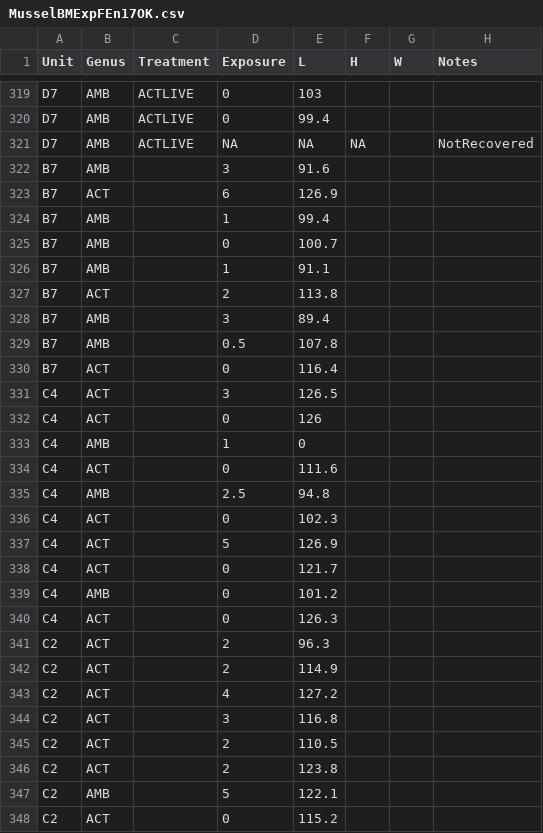
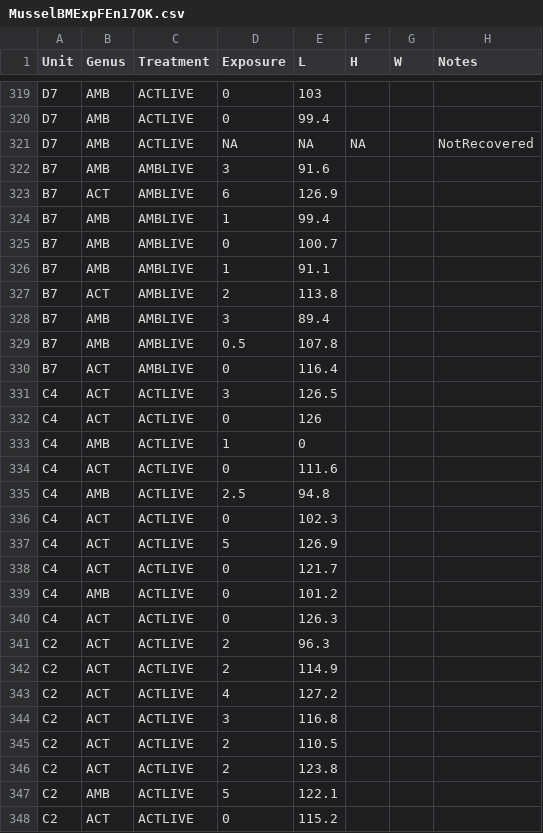
Before and after one commit to TraciPopejoy/FEn17, a CSV file: FEn17_data/MusselBMExpFEn17OK.csv, drawn as a sheet; only a part is shown, gaps mark what is left out; the diff covers the shown part only.

Commit message:
fix scripts and make coding todo list

```diff
--- a/FEn17_data/MusselBMExpFEn17OK.csv
+++ b/FEn17_data/MusselBMExpFEn17OK.csv
@@ -321,28 +321,28 @@ D7,AMB,ACTLIVE,0,99.4,,,
 D7,AMB,ACTLIVE,NA,NA,NA,,NotRecovered
-B7,AMB,,3,91.6,,,
-B7,ACT,,6,126.9,,,
-B7,AMB,,1,99.4,,,
-B7,AMB,,0,100.7,,,
-B7,AMB,,1,91.1,,,
-B7,ACT,,2,113.8,,,
-B7,AMB,,3,89.4,,,
-B7,AMB,,0.5,107.8,,,
-B7,ACT,,0,116.4,,,
-C4,ACT,,3,126.5,,,
-C4,ACT,,0,126,,,
-C4,AMB,,1,0,,,
-C4,ACT,,0,111.6,,,
-C4,AMB,,2.5,94.8,,,
-C4,ACT,,0,102.3,,,
-C4,ACT,,5,126.9,,,
-C4,ACT,,0,121.7,,,
-C4,AMB,,0,101.2,,,
-C4,ACT,,0,126.3,,,
-C2,ACT,,2,96.3,,,
-C2,ACT,,2,114.9,,,
-C2,ACT,,4,127.2,,,
-C2,ACT,,3,116.8,,,
-C2,ACT,,2,110.5,,,
-C2,ACT,,2,123.8,,,
-C2,AMB,,5,122.1,,,
-C2,ACT,,0,115.2,,,
+B7,AMB,AMBLIVE,3,91.6,,,
+B7,ACT,AMBLIVE,6,126.9,,,
+B7,AMB,AMBLIVE,1,99.4,,,
+B7,AMB,AMBLIVE,0,100.7,,,
+B7,AMB,AMBLIVE,1,91.1,,,
+B7,ACT,AMBLIVE,2,113.8,,,
+B7,AMB,AMBLIVE,3,89.4,,,
+B7,AMB,AMBLIVE,0.5,107.8,,,
+B7,ACT,AMBLIVE,0,116.4,,,
+C4,ACT,ACTLIVE,3,126.5,,,
+C4,ACT,ACTLIVE,0,126,,,
+C4,AMB,ACTLIVE,1,0,,,
+C4,ACT,ACTLIVE,0,111.6,,,
+C4,AMB,ACTLIVE,2.5,94.8,,,
+C4,ACT,ACTLIVE,0,102.3,,,
+C4,ACT,ACTLIVE,5,126.9,,,
+C4,ACT,ACTLIVE,0,121.7,,,
+C4,AMB,ACTLIVE,0,101.2,,,
+C4,ACT,ACTLIVE,0,126.3,,,
+C2,ACT,ACTLIVE,2,96.3,,,
+C2,ACT,ACTLIVE,2,114.9,,,
+C2,ACT,ACTLIVE,4,127.2,,,
+C2,ACT,ACTLIVE,3,116.8,,,
+C2,ACT,ACTLIVE,2,110.5,,,
+C2,ACT,ACTLIVE,2,123.8,,,
+C2,AMB,ACTLIVE,5,122.1,,,
+C2,ACT,ACTLIVE,0,115.2,,,
```
Also changed, not shown: 49 edited cells elsewhere in this file, 2 other files.
